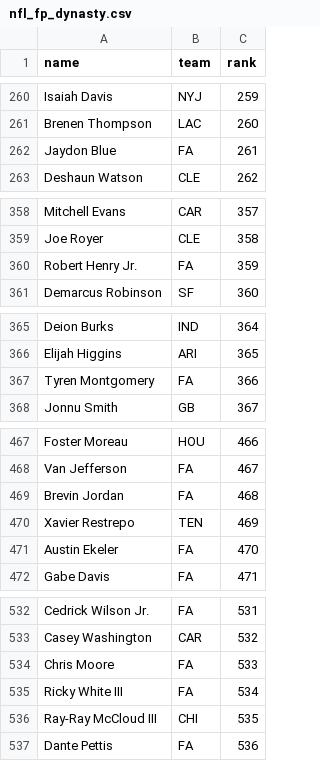
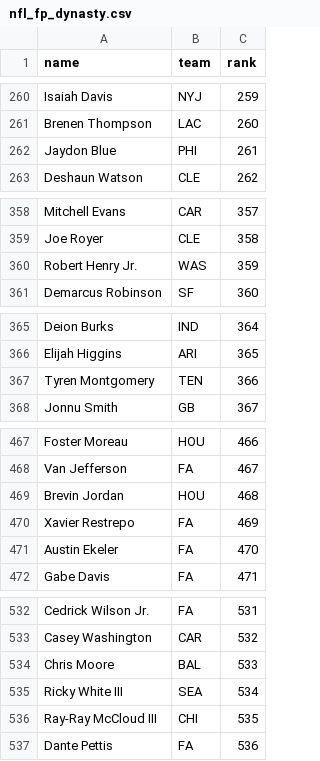
Before and after one commit to kyeill/dynasty, a CSV file: lastgood/nfl_fp_dynasty.csv, drawn as a sheet; only a part is shown, gaps mark what is left out; the diff covers the shown part only.

```diff
--- a/lastgood/nfl_fp_dynasty.csv
+++ b/lastgood/nfl_fp_dynasty.csv
@@ -261,3 +261,3 @@ Isaiah Davis,NYJ,259
 Brenen Thompson,LAC,260
-Jaydon Blue,FA,261
+Jaydon Blue,PHI,261
 Deshaun Watson,CLE,262
@@ -359,3 +359,3 @@ Mitchell Evans,CAR,357
 Joe Royer,CLE,358
-Robert Henry Jr.,FA,359
+Robert Henry Jr.,WAS,359
 Demarcus Robinson,SF,360
@@ -366,3 +366,3 @@ Deion Burks,IND,364
 Elijah Higgins,ARI,365
-Tyren Montgomery,FA,366
+Tyren Montgomery,TEN,366
 Jonnu Smith,GB,367
@@ -468,4 +468,4 @@ Foster Moreau,HOU,466
 Van Jefferson,FA,467
-Brevin Jordan,FA,468
-Xavier Restrepo,TEN,469
+Brevin Jordan,HOU,468
+Xavier Restrepo,FA,469
 Austin Ekeler,FA,470
@@ -533,4 +533,4 @@ Cedrick Wilson Jr.,FA,531
 Casey Washington,CAR,532
-Chris Moore,FA,533
-Ricky White III,FA,534
+Chris Moore,BAL,533
+Ricky White III,SEA,534
 Ray-Ray McCloud III,CHI,535
```
Also changed, not shown: 4 edited cells elsewhere in this file, lastgood/mlb_hkb.csv, lastgood/nfl_current.csv, 15 other files.
